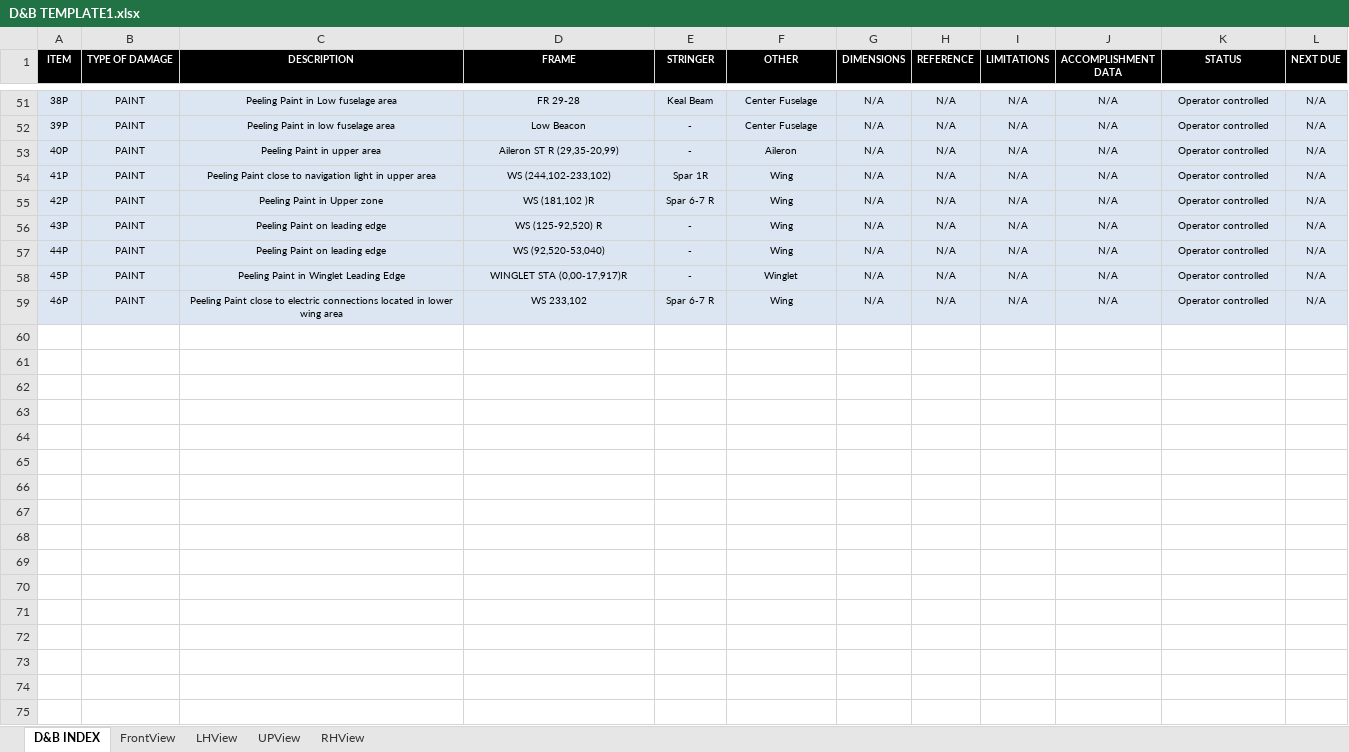
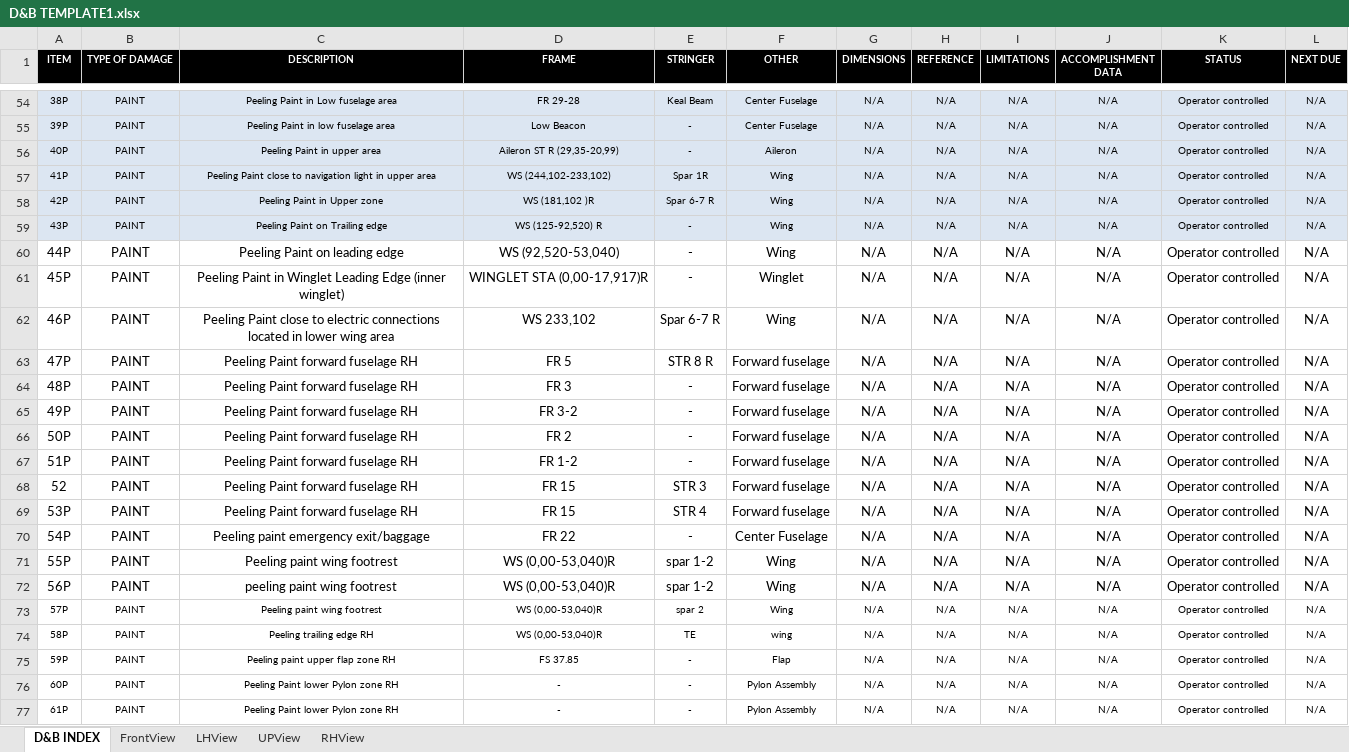
Before and after one commit to yfdd617235/learjet60317, an Excel workbook: public/downloads/D&B TEMPLATE1.xlsx, sheet D&B INDEX, drawn as a sheet; only a part is shown, gaps mark what is left out; values as stored, in another font and other column widths than the file's, no borders; charts and pictures not drawn; addresses are those after the commit; the diff covers the shown part only; the diff names each change by its address in the sheet, - before the commit and + after, or states it on an @@ line.

```diff
--- a/public/downloads/D&B TEMPLATE1.xlsx (sheet D&B INDEX)
+++ b/public/downloads/D&B TEMPLATE1.xlsx (sheet D&B INDEX)
-C59 (DESCRIPTION): Peeling Paint on leading edge
+C59 (DESCRIPTION): Peeling Paint on Trailing edge
-A60:L62 fill: #DCE6F2
+A60:L62 fill: none, text size: larger
-C61 (DESCRIPTION): Peeling Paint in Winglet Leading Edge
+C61 (DESCRIPTION): Peeling Paint in Winglet Leading Edge (inner winglet)
+row 63: 47P | PAINT | Peeling Paint forward fuselage RH | FR 5 | STR 8 R | Forward fuselage | N/A | N/A | N/A | N/A | Operator controlled | N/A
+row 64: 48P | PAINT | Peeling Paint forward fuselage RH | FR 3 | - | Forward fuselage | N/A | N/A | N/A | N/A | Operator controlled | N/A
+row 65: 49P | PAINT | Peeling Paint forward fuselage RH | FR 3-2 | - | Forward fuselage | N/A | N/A | N/A | N/A | Operator controlled | N/A
+row 66: 50P | PAINT | Peeling Paint forward fuselage RH | FR 2 | - | Forward fuselage | N/A | N/A | N/A | N/A | Operator controlled | N/A
+row 67: 51P | PAINT | Peeling Paint forward fuselage RH | FR 1-2 | - | Forward fuselage | N/A | N/A | N/A | N/A | Operator controlled | N/A
+row 68: 52 | PAINT | Peeling Paint forward fuselage RH | FR 15 | STR 3 | Forward fuselage | N/A | N/A | N/A | N/A | Operator controlled | N/A
+row 69: 53P | PAINT | Peeling Paint forward fuselage RH | FR 15 | STR 4 | Forward fuselage | N/A | N/A | N/A | N/A | Operator controlled | N/A
+row 70: 54P | PAINT | Peeling paint emergency exit/baggage | FR 22 | - | Center Fuselage | N/A | N/A | N/A | N/A | Operator controlled | N/A
+row 71: 55P | PAINT | Peeling paint wing footrest | WS (0,00-53,040)R | spar 1-2 | Wing | N/A | N/A | N/A | N/A | Operator controlled | N/A
+row 72: 56P | PAINT | peeling paint wing footrest | WS (0,00-53,040)R | spar 1-2 | Wing | N/A | N/A | N/A | N/A | Operator controlled | N/A
+row 73: 57P | PAINT | Peeling paint wing footrest | WS (0,00-53,040)R | spar 2 | Wing | N/A | N/A | N/A | N/A | Operator controlled | N/A
+row 74: 58P | PAINT | Peeling trailing edge RH | WS (0,00-53,040)R | TE | wing | N/A | N/A | N/A | N/A | Operator controlled | N/A
+row 75: 59P | PAINT | Peeling paint upper flap zone RH | FS 37.85 | - | Flap | N/A | N/A | N/A | N/A | Operator controlled | N/A
+row 76: 60P | PAINT | Peeling Paint lower Pylon zone RH | - | - | Pylon Assembly | N/A | N/A | N/A | N/A | Operator controlled | N/A
+row 77: 61P | PAINT | Peeling Paint lower Pylon zone RH | - | - | Pylon Assembly | N/A | N/A | N/A | N/A | Operator controlled | N/A
```
Also changed, not shown: 27 added rows and 14 edited cells elsewhere in this sheet, build/downloads/D&B TEMPLATE1.xlsx, 15 other files.
